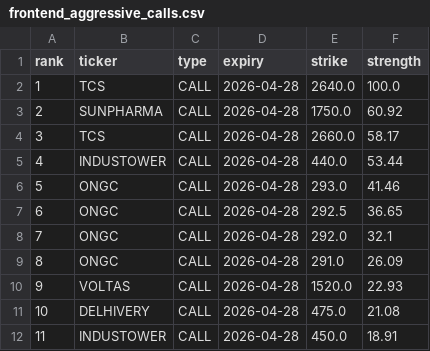
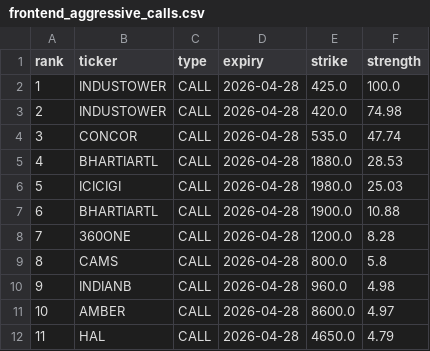
Before and after one commit to lightninbulls-stack/hanush-app, a CSV file: frontend/public/data/frontend_aggressive_calls.csv, drawn as a sheet; only a part is shown; the diff covers the shown part only.

```diff
--- a/frontend/public/data/frontend_aggressive_calls.csv
+++ b/frontend/public/data/frontend_aggressive_calls.csv
@@ -1,12 +1,12 @@
 rank,ticker,type,expiry,strike,strength
-1,TCS,CALL,2026-04-28,2640.0,100.0
-2,SUNPHARMA,CALL,2026-04-28,1750.0,60.92
-3,TCS,CALL,2026-04-28,2660.0,58.17
-4,INDUSTOWER,CALL,2026-04-28,440.0,53.44
-5,ONGC,CALL,2026-04-28,293.0,41.46
-6,ONGC,CALL,2026-04-28,292.5,36.65
-7,ONGC,CALL,2026-04-28,292.0,32.1
-8,ONGC,CALL,2026-04-28,291.0,26.09
-9,VOLTAS,CALL,2026-04-28,1520.0,22.93
-10,DELHIVERY,CALL,2026-04-28,475.0,21.08
-11,INDUSTOWER,CALL,2026-04-28,450.0,18.91
+1,INDUSTOWER,CALL,2026-04-28,425.0,100.0
+2,INDUSTOWER,CALL,2026-04-28,420.0,74.98
+3,CONCOR,CALL,2026-04-28,535.0,47.74
+4,BHARTIARTL,CALL,2026-04-28,1880.0,28.53
+5,ICICIGI,CALL,2026-04-28,1980.0,25.03
+6,BHARTIARTL,CALL,2026-04-28,1900.0,10.88
+7,360ONE,CALL,2026-04-28,1200.0,8.28
+8,CAMS,CALL,2026-04-28,800.0,5.8
+9,INDIANB,CALL,2026-04-28,960.0,4.98
+10,AMBER,CALL,2026-04-28,8600.0,4.97
+11,HAL,CALL,2026-04-28,4650.0,4.79
```
Also changed, not shown: 26 edited cells elsewhere in this file, frontend/public/data/frontend_aggressive_puts.csv.
